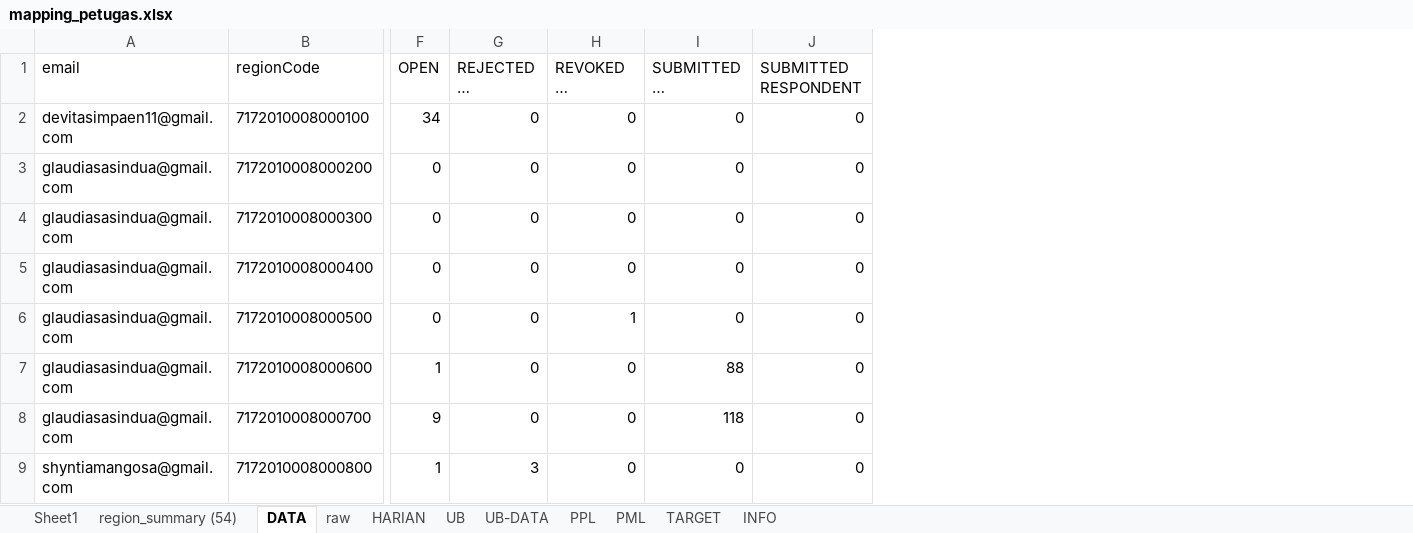
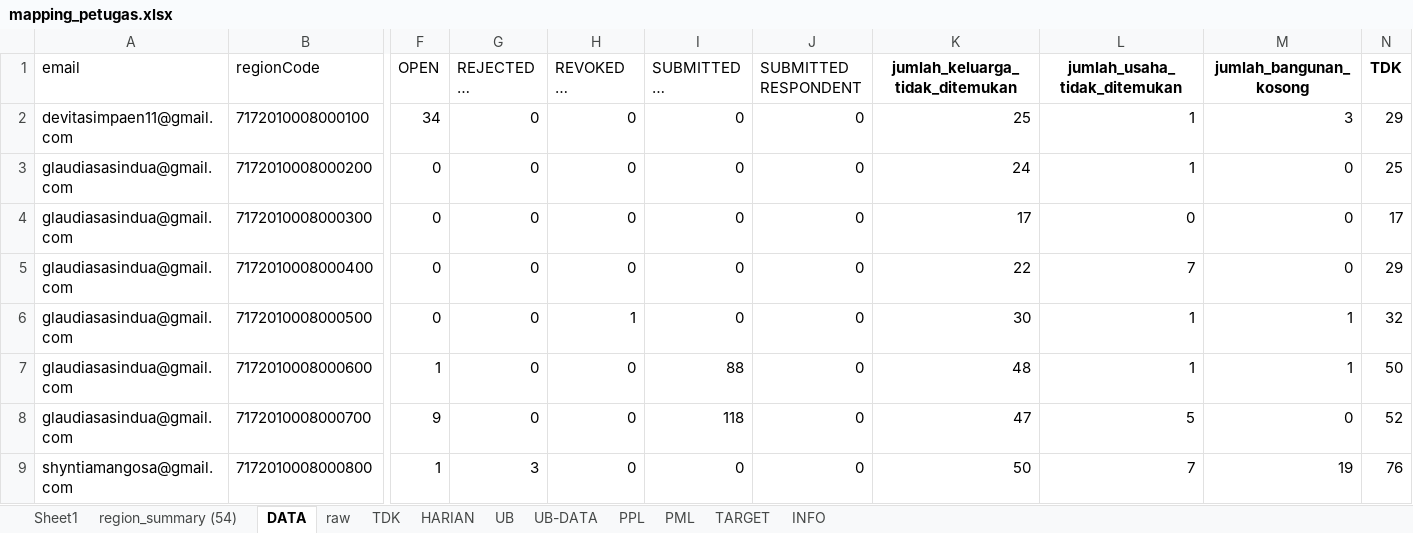
Before and after one commit to gaberielmanalu931/dashboard-petugas, an Excel workbook: mapping_petugas.xlsx, sheet DATA, drawn as a sheet; only a part is shown, gaps mark what is left out; long unchanged cells end in …; values as stored, in another font and other column widths than the file's, no borders; the diff names each change by its address in the sheet, - before the commit and + after, or states it on an @@ line.

```diff
--- a/mapping_petugas.xlsx (sheet DATA)
+++ b/mapping_petugas.xlsx (sheet DATA)
+sheet tab: TDK
+column K (jumlah_keluarga_tidak_ditemukan), rows 2-9: 25 | 24 | 17 | 22 | 30 | 48 | 47 | 50
+column L (jumlah_usaha_tidak_ditemukan), rows 2-9: 1 | 1 | 0 | 7 | 1 | 1 | 5 | 7
+column M (jumlah_bangunan_kosong), rows 2-9: 3 | 0 | 0 | 0 | 1 | 1 | 0 | 19
+column N (TDK), rows 2-9: 29 | 25 | 17 | 29 | 32 | 50 | 52 | 76
```
Also changed, not shown: sheet PPL, 1 other file.
